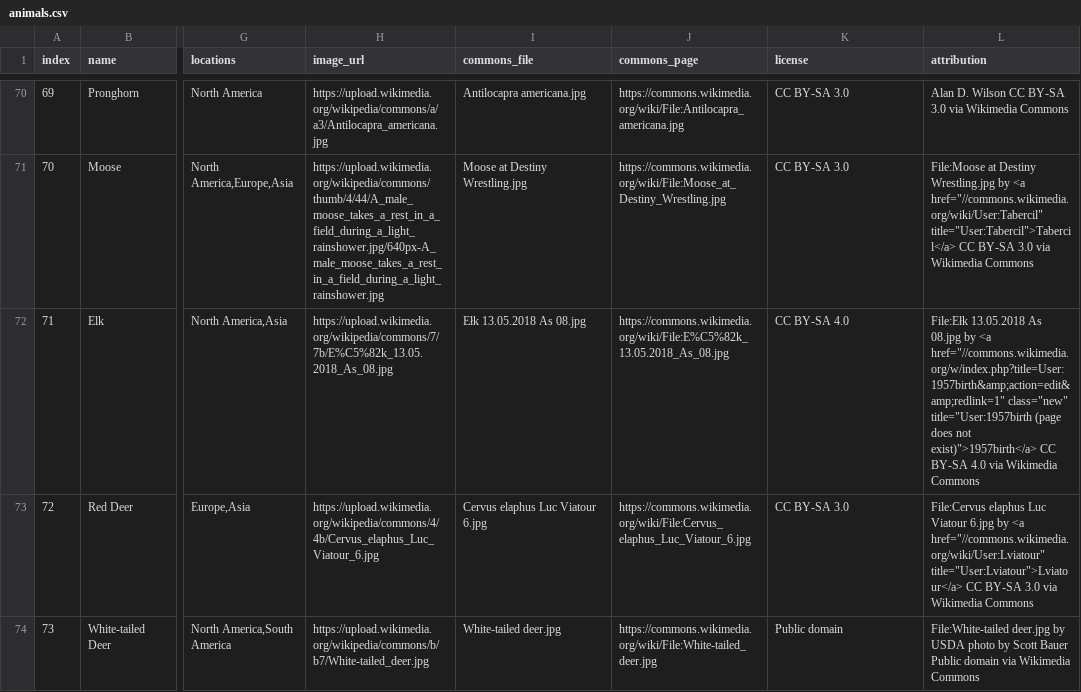
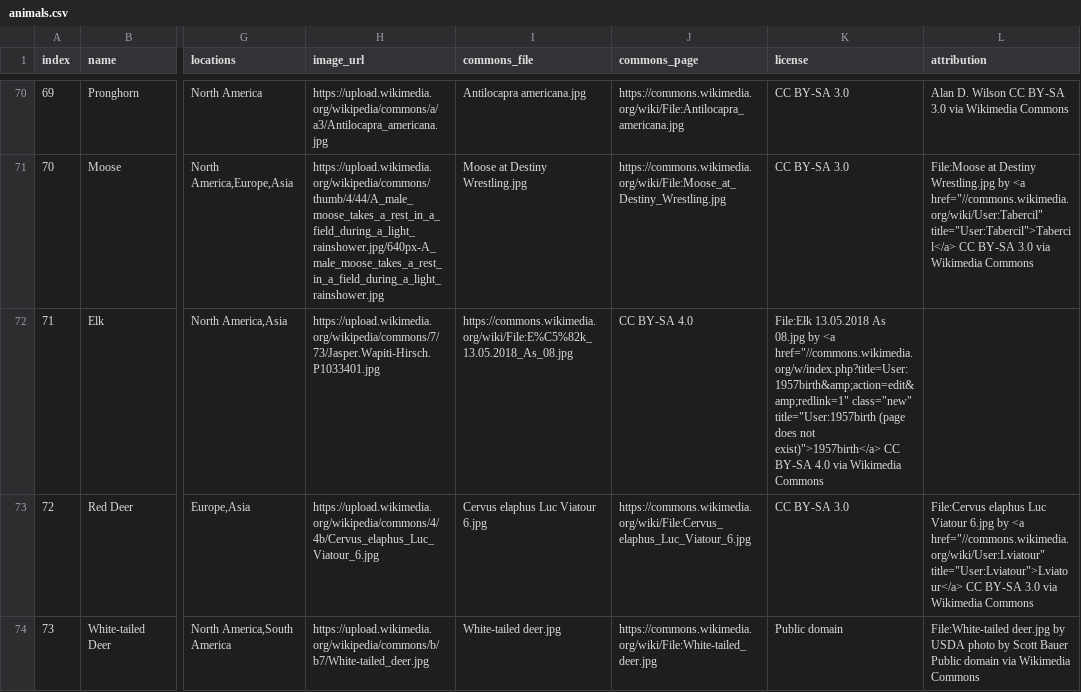
Before and after one commit to MilkjuiceT/Daily-Animal-Guessing-Game, a CSV file: assets/animals.csv, drawn as a sheet; only a part is shown, gaps mark what is left out; the diff names each change by its address in the sheet, - before the commit and + after, or states it on an @@ line.

Commit message:
Update animals.csv

```diff
--- a/assets/animals.csv
+++ b/assets/animals.csv
-H72 (image_url): https://upload.wikimedia.org/wikipedia/commons/7/7b/E%C5%82k_13.05.2018_As_08.jpg
+H72 (image_url): https://upload.wikimedia.org/wikipedia/commons/7/73/Jasper.Wapiti-Hirsch.P1033401.jpg
-I72 (commons_file): Ełk 13.05.2018 As 08.jpg
+I72 (commons_file): https://commons.wikimedia.org/wiki/File:E%C5%82k_13.05.2018_As_08.jpg
-J72 (commons_page): https://commons.wikimedia.org/wiki/File:E%C5%82k_13.05.2018_As_08.jpg
+J72 (commons_page): CC BY-SA 4.0
-K72 (license): CC BY-SA 4.0
+K72 (license): File:Ełk 13.05.2018 As 08.jpg by <a href="//commons.wikimedia.org/w/index.php?title=User:1957birth&amp;action=edit&amp;redlink=1" class="new" title="User:1957birth (page does not exist)">1957birth</a> CC BY-SA 4.0 via Wikimedia Commons
-L72 (attribution): File:Ełk 13.05.2018 As 08.jpg by <a href="//commons.wikimedia.org/w/index.php?title=User:1957birth&amp;action=edit&amp;redlink=1" class="new" title="User:1957birth (page does not exist)">1957birth</a> CC BY-SA 4.0 via Wikimedia Commons
+L72 (attribution): (empty)
```
